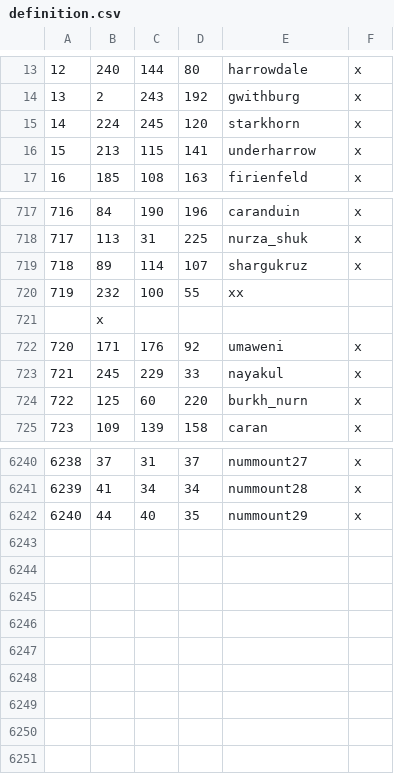
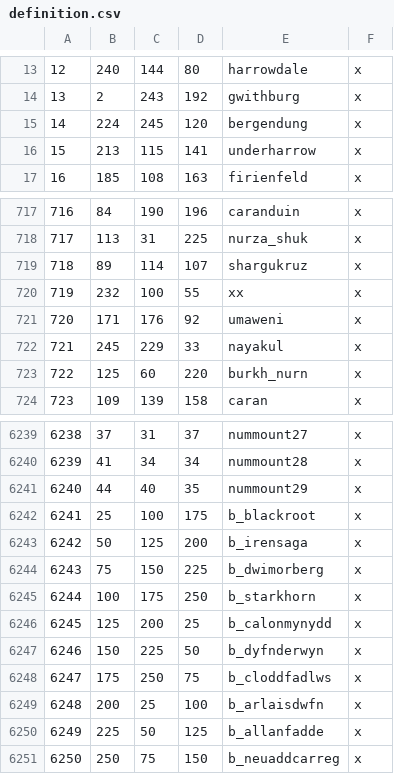
Before and after one commit to CK3RealmsinExile/RealmsInExile, a CSV file: LotRRealmsInExileDev/map_data/definition.csv, drawn as a sheet; only a part is shown, gaps mark what is left out.

```diff
--- a/LotRRealmsInExileDev/map_data/definition.csv
+++ b/LotRRealmsInExileDev/map_data/definition.csv
@@ -14,3 +14,3 @@
 13;2;243;192;gwithburg;x
-14;224;245;120;starkhorn;x
+14;224;245;120;bergendung;x
 15;213;115;141;underharrow;x
@@ -719,4 +719,3 @@
 718;89;114;107;shargukruz;x
-719;232;100;55;xx
-;x
+719;232;100;55;xx;x
 720;171;176;92;umaweni;x
@@ -6242 +6241,11 @@
 6240;44;40;35;nummount29;x
+6241;25;100;175;b_blackroot;x
+6242;50;125;200;b_irensaga;x
+6243;75;150;225;b_dwimorberg;x
+6244;100;175;250;b_starkhorn;x
+6245;125;200;25;b_calonmynydd;x
+6246;150;225;50;b_dyfnderwyn;x
+6247;175;250;75;b_cloddfadlws;x
+6248;200;25;100;b_arlaisdwfn;x
+6249;225;50;125;b_allanfadde;x
+6250;250;75;150;b_neuaddcarreg;x
```
Also changed, not shown: 8 other files.
